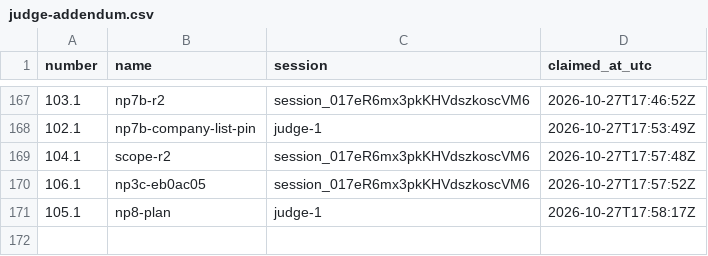
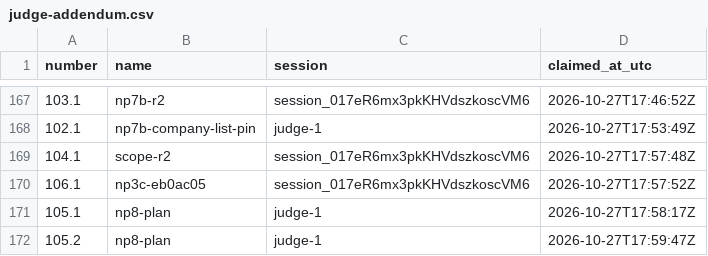
Before and after one commit to contactexepex/omenix-trading, a CSV file: numbers/judge-addendum.csv, drawn as a sheet; only a part is shown, gaps mark what is left out.

```diff
--- a/numbers/judge-addendum.csv
+++ b/numbers/judge-addendum.csv
@@ -171 +171,2 @@ number,name,session,claimed_at_utc
 105.1,np8-plan,judge-1,2026-10-27T17:58:17Z
+105.2,np8-plan,judge-1,2026-10-27T17:59:47Z
```
